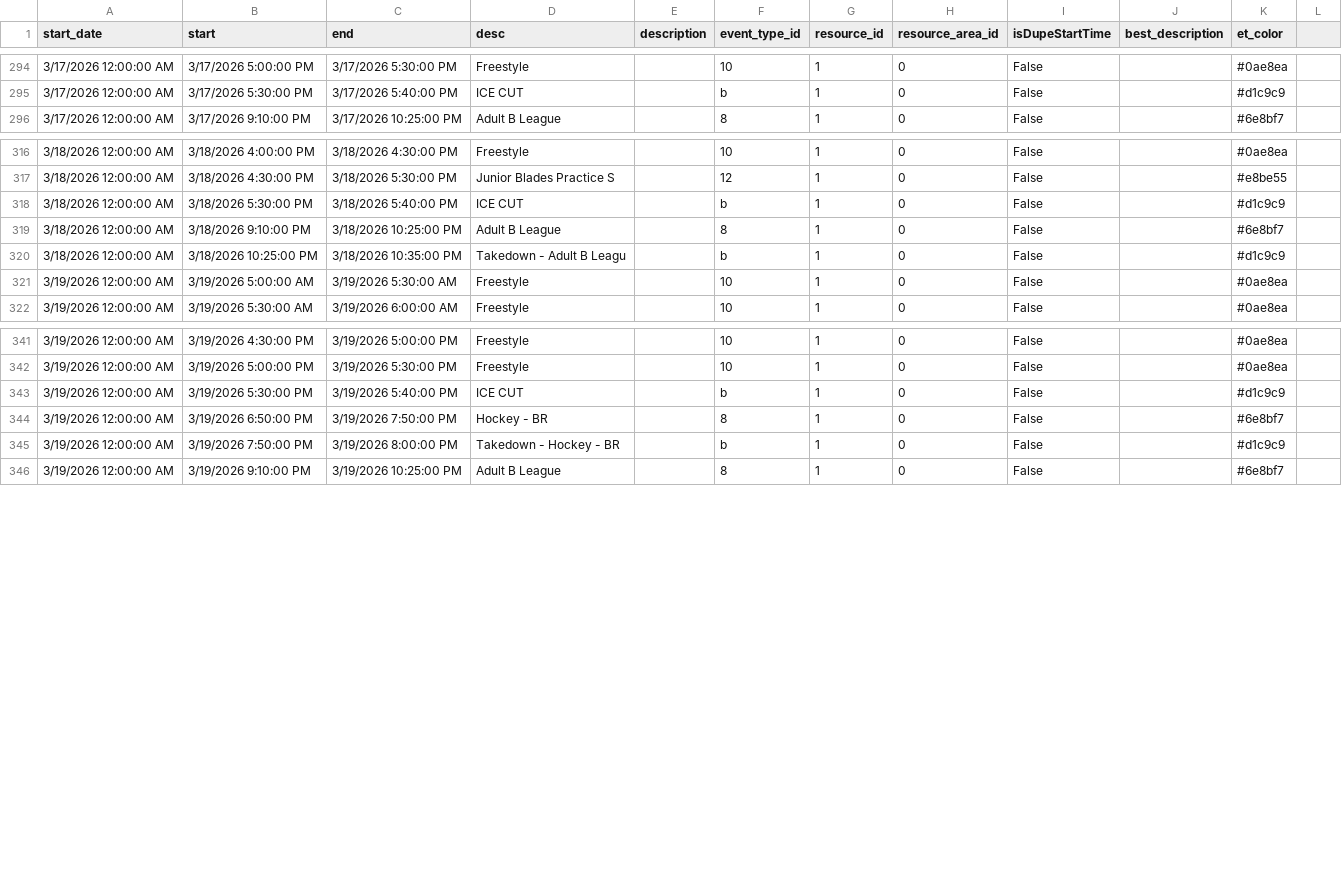
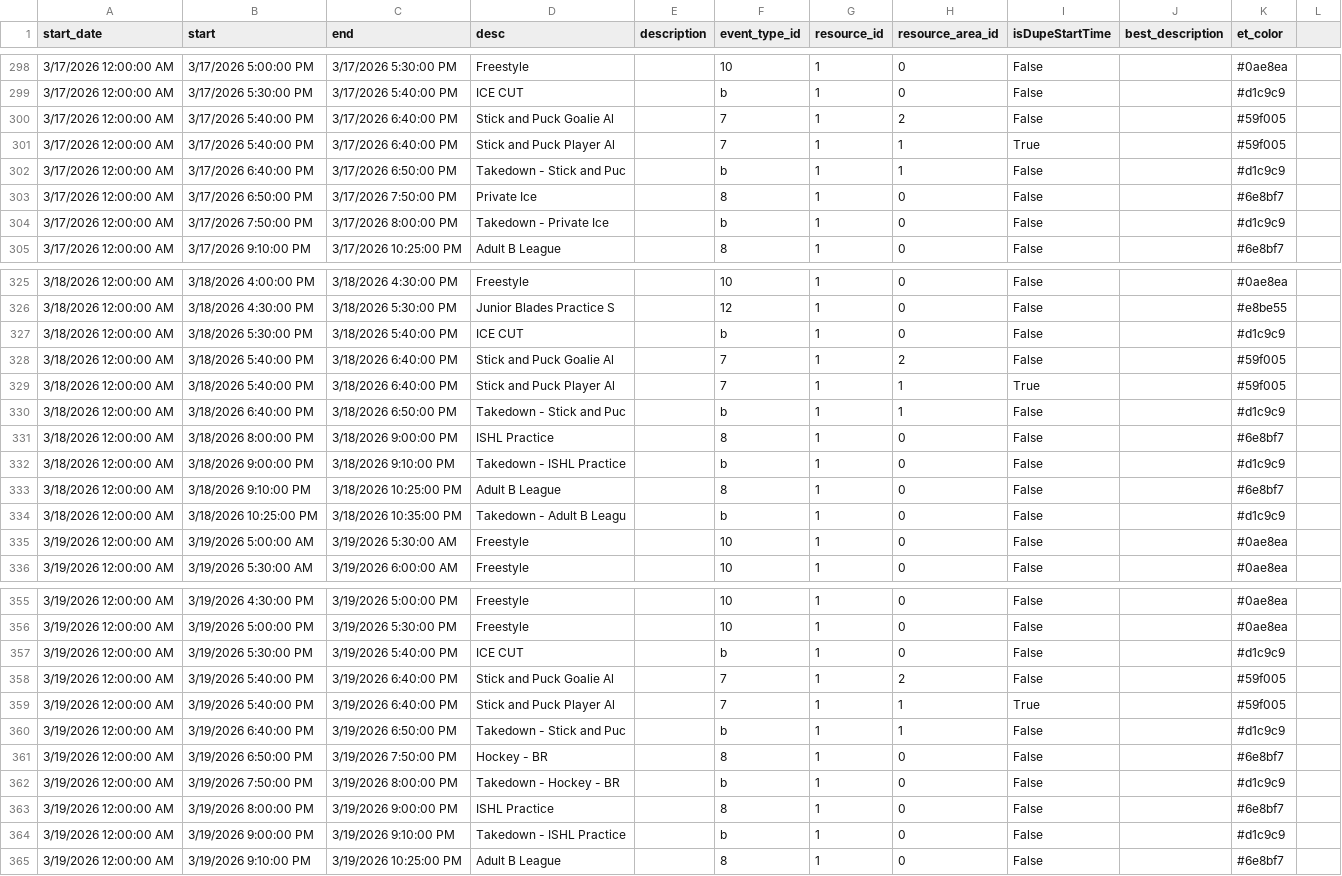
Before and after one commit to epicentr/aerodrome-ical-proxy, a CSV file: events.csv, drawn as a sheet; only a part is shown, gaps mark what is left out; the diff covers the shown part only; the diff names each change by its address in the sheet, - before the commit and + after, or states it on an @@ line.

Commit message:
Update calendar data
Diff summary:
diff --git a/events.csv b/events.csv
index ceb2bd0..25efeea 100644
--- a/events.csv
+++ b/events.csv
@@ -96,0 +97,2 @@ start_date,start,end,desc,description,event_type_id,resource_id,resource_area_id
+3/11/2026 12:00:00 AM,3/11/2026 6:50:00 PM,3/11/2026 7:50:00 PM,Private Ice,,8,1,0,False,,#6e8bf7
+3/11/2026 12:00:00 AM,3/11/2026 7:50:00 PM,3/11/2026 8:00:00 PM,Takedown - Private Ice,,b,1,0,False,,#d1c9c9
@@ -270,0 +273,2 @@ start_date,start,end,desc,description,event_type_id,resource_id,resource_area_id
+3/16/2026 12:00:00 AM,3/16/2026 6:50:00 PM,3/16/2026 7:50:00 PM,Private Ice,,8,1,0,False,,#6e8bf7
+3/16/2026 12:00:00 AM,3/16/2026 7:50:00 PM,3/16/2026 8:00:00 PM,Takedown - Private Ice,,b,1,0,False,,#d1c9c9
@@ -295,0 +300,5 @@ start_date,start,end,desc,description,event_type_id,resource_id,resource_area_id
+3/17/2026 12:00:00 AM,3/17/2026 5:40:00 PM,3/17/2026 6:40:00 PM,Stick and Puck Goalie Al,,7,1,2,False,,#59f005
+3/17/2026 12:00:00 AM,3/17/2026 5:40:00 PM,3/17/2026 6:40:00 PM,Stick and Puck Player Al,,7,1,1,True,,#59f005
+3/17/2026 12:00:00 AM,3/17/2026 6:40:00 PM,3/17/2026 6:50:00 PM,Takedown - Stick and Puc,,b,1,1,False,,#d1c9c9
+3/17/2026 12:00:00 AM,3/17/2026 6:50:00 PM,3/17/2026 7:50:00 PM,Private Ice,,8,1,0,False,,#6e8bf7
+3/17/2026 12:00:00 AM,3/17/2026 7:50:00 PM,3/17/2026 8:00:00 PM,Takedown - Private Ice,,b,1,0,False,,#d1c9c9
@@ -318,0 +328,5 @@ start_date,start,end,desc,description,event_type_id,resource_id,resource_area_id
+3/18/2026 12:00:00 AM,3/18/2026 5:40:00 PM,3/18/2026 6:40:00 PM,Stick and Puck Goalie Al,,7,1,2,False,,#59f005
+3/18/2026 12:00:00 AM,3/18/2026 5:40:00 PM,3/18/2026 6:40:00 PM,Stick and Puck Player Al,,7,1,1,True,,#59f005
+3/18/2026 12:00:00 AM,3/18/2026 6:40:00 PM,3/18/2026 6:50:00 PM,Takedown - Stick and Puc,,b,1,1,False,,#d1c9c9

```diff
--- a/events.csv
+++ b/events.csv
+row 300: 3/17/2026 12:00:00 AM | 3/17/2026 5:40:00 PM | 3/17/2026 6:40:00 PM | Stick and Puck Goalie Al |  | 7 | 1 | 2 | False |  | #59f005
+row 301: 3/17/2026 12:00:00 AM | 3/17/2026 5:40:00 PM | 3/17/2026 6:40:00 PM | Stick and Puck Player Al |  | 7 | 1 | 1 | True |  | #59f005
+row 302: 3/17/2026 12:00:00 AM | 3/17/2026 6:40:00 PM | 3/17/2026 6:50:00 PM | Takedown - Stick and Puc |  | b | 1 | 1 | False |  | #d1c9c9
+row 303: 3/17/2026 12:00:00 AM | 3/17/2026 6:50:00 PM | 3/17/2026 7:50:00 PM | Private Ice |  | 8 | 1 | 0 | False |  | #6e8bf7
+row 304: 3/17/2026 12:00:00 AM | 3/17/2026 7:50:00 PM | 3/17/2026 8:00:00 PM | Takedown - Private Ice |  | b | 1 | 0 | False |  | #d1c9c9
+row 328: 3/18/2026 12:00:00 AM | 3/18/2026 5:40:00 PM | 3/18/2026 6:40:00 PM | Stick and Puck Goalie Al |  | 7 | 1 | 2 | False |  | #59f005
+row 329: 3/18/2026 12:00:00 AM | 3/18/2026 5:40:00 PM | 3/18/2026 6:40:00 PM | Stick and Puck Player Al |  | 7 | 1 | 1 | True |  | #59f005
+row 330: 3/18/2026 12:00:00 AM | 3/18/2026 6:40:00 PM | 3/18/2026 6:50:00 PM | Takedown - Stick and Puc |  | b | 1 | 1 | False |  | #d1c9c9
+row 331: 3/18/2026 12:00:00 AM | 3/18/2026 8:00:00 PM | 3/18/2026 9:00:00 PM | ISHL Practice |  | 8 | 1 | 0 | False |  | #6e8bf7
+row 332: 3/18/2026 12:00:00 AM | 3/18/2026 9:00:00 PM | 3/18/2026 9:10:00 PM | Takedown - ISHL Practice |  | b | 1 | 0 | False |  | #d1c9c9
+row 358: 3/19/2026 12:00:00 AM | 3/19/2026 5:40:00 PM | 3/19/2026 6:40:00 PM | Stick and Puck Goalie Al |  | 7 | 1 | 2 | False |  | #59f005
+row 359: 3/19/2026 12:00:00 AM | 3/19/2026 5:40:00 PM | 3/19/2026 6:40:00 PM | Stick and Puck Player Al |  | 7 | 1 | 1 | True |  | #59f005
+row 360: 3/19/2026 12:00:00 AM | 3/19/2026 6:40:00 PM | 3/19/2026 6:50:00 PM | Takedown - Stick and Puc |  | b | 1 | 1 | False |  | #d1c9c9
+row 363: 3/19/2026 12:00:00 AM | 3/19/2026 8:00:00 PM | 3/19/2026 9:00:00 PM | ISHL Practice |  | 8 | 1 | 0 | False |  | #6e8bf7
+row 364: 3/19/2026 12:00:00 AM | 3/19/2026 9:00:00 PM | 3/19/2026 9:10:00 PM | Takedown - ISHL Practice |  | b | 1 | 0 | False |  | #d1c9c9
```
Also changed, not shown: 4 added rows elsewhere in this file, 7 other files.
